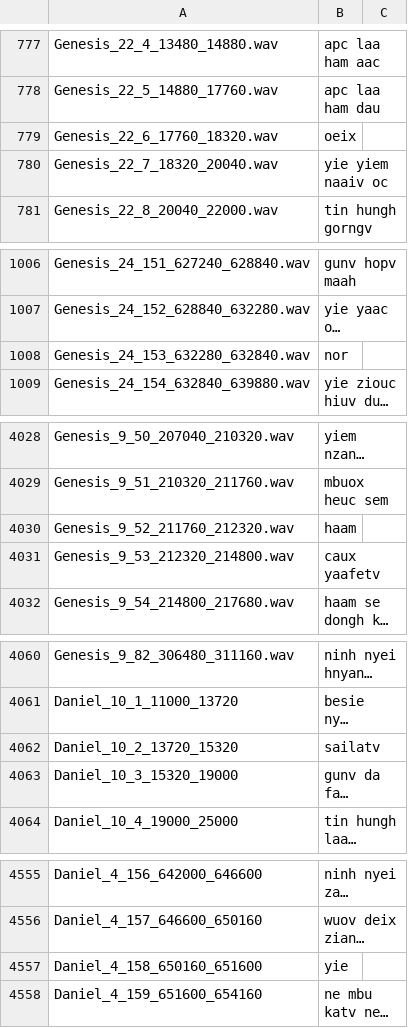
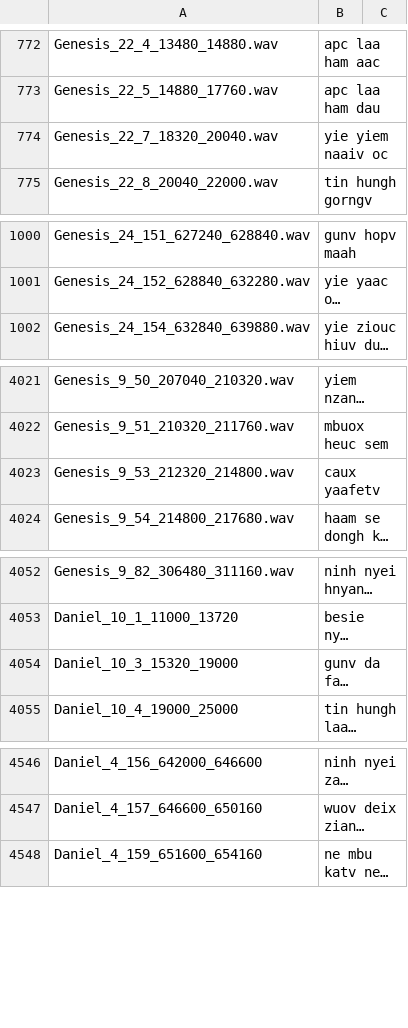
Before and after one commit to mightmay/MightLJSpeech, a CSV file: MightLJSpeech-1.1/metadata.csv, drawn as a sheet; only a part is shown, gaps mark what is left out; long unchanged cells end in …; the diff covers the shown part only; the diff names each change by its address in the sheet, - before the commit and + after, or states it on an @@ line.

```diff
--- a/MightLJSpeech-1.1/metadata.csv
+++ b/MightLJSpeech-1.1/metadata.csv
-row 779: Genesis_22_6_17760_18320.wav | oeix
-row 1008: Genesis_24_153_632280_632840.wav | nor
-row 4030: Genesis_9_52_211760_212320.wav | haam
-row 4062: Daniel_10_2_13720_15320 | sailatv
-row 4557: Daniel_4_158_650160_651600 | yie
```
Also changed, not shown: 13 removed rows elsewhere in this file, 29 other files.
